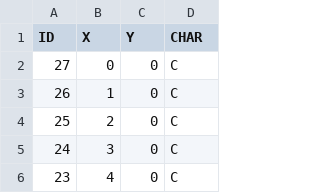
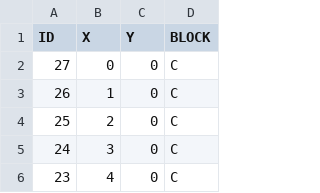
Before and after one commit to muzudho/html-generator, a CSV file: data/floor-map.csv, drawn as a sheet; only a part is shown.

```diff
--- a/data/floor-map.csv
+++ b/data/floor-map.csv
@@ -1,2 +1,2 @@
-ID,X,Y,CHAR
+ID,X,Y,BLOCK
 27,0,0,C
```
Also changed, not shown: 3 other files.
